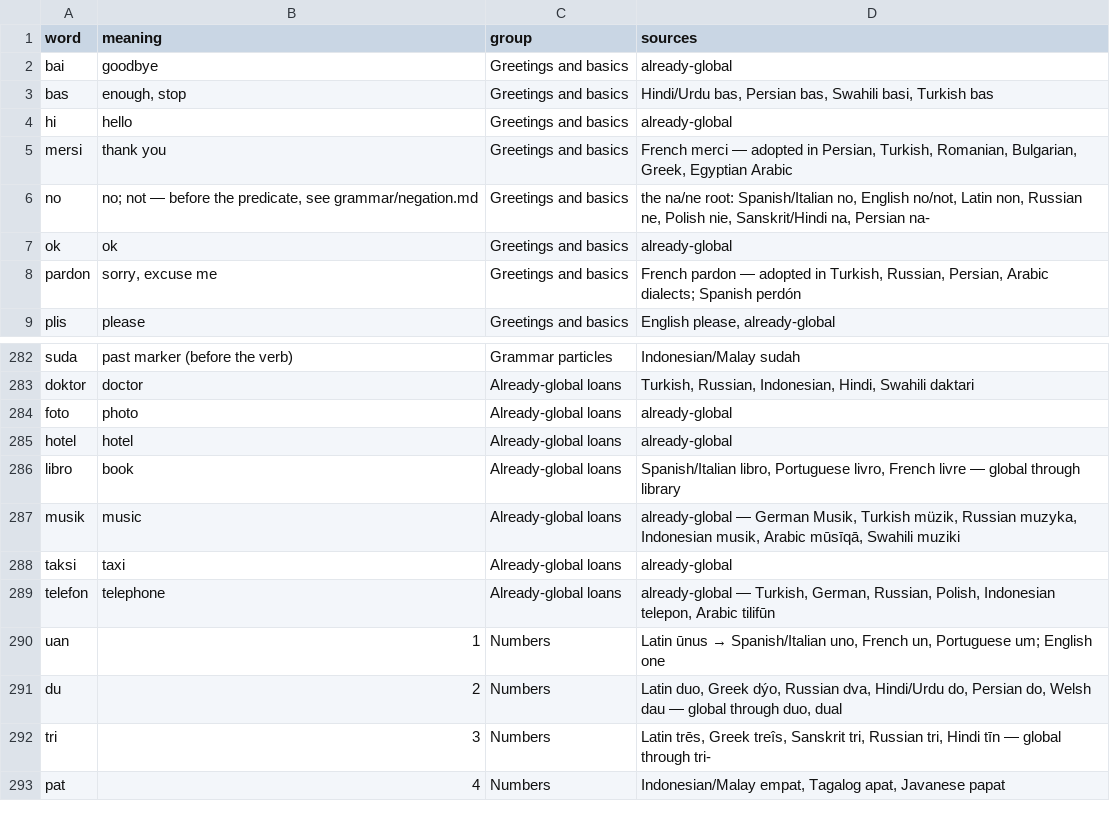
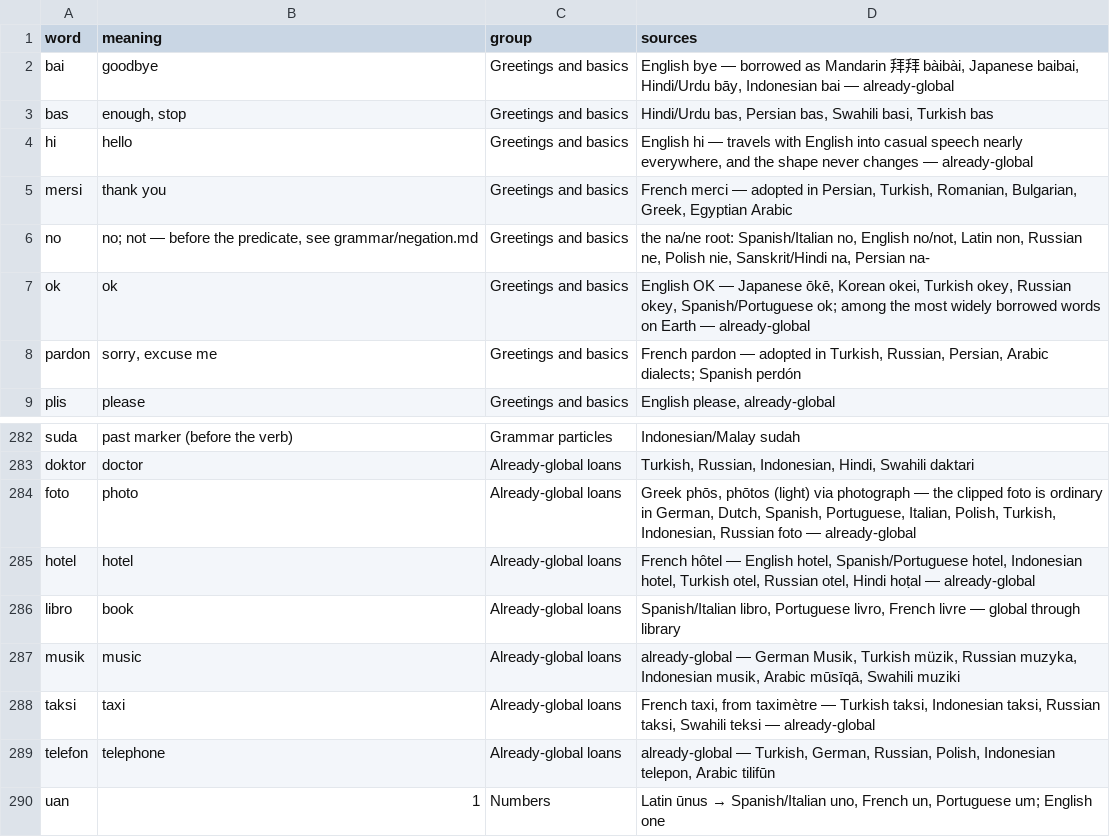
Before and after one commit to recepcinet/amadunia-lang, a CSV file: dictionary/dictionary.csv, drawn as a sheet; only a part is shown, gaps mark what is left out; the shorter side is filled out with more unchanged rows.

```diff
--- a/dictionary/dictionary.csv
+++ b/dictionary/dictionary.csv
@@ -1,8 +1,8 @@
 word,meaning,group,sources
-bai,goodbye,Greetings and basics,already-global
+bai,goodbye,Greetings and basics,"English bye — borrowed as Mandarin 拜拜 bàibài, Japanese baibai, Hindi/Urdu bāy, Indonesian bai — already-global"
 bas,"enough, stop",Greetings and basics,"Hindi/Urdu bas, Persian bas, Swahili basi, Turkish bas"
-hi,hello,Greetings and basics,already-global
+hi,hello,Greetings and basics,"English hi — travels with English into casual speech nearly everywhere, and the shape never changes — already-global"
 mersi,thank you,Greetings and basics,"French merci — adopted in Persian, Turkish, Romanian, Bulgarian, Greek, Egyptian Arabic"
 no,"no; not — before the predicate, see grammar/negation.md",Greetings and basics,"the na/ne root: Spanish/Italian no, English no/not, Latin non, Russian ne, Polish nie, Sanskrit/Hindi na, Persian na-"
-ok,ok,Greetings and basics,already-global
+ok,ok,Greetings and basics,"English OK — Japanese ōkē, Korean okei, Turkish okey, Russian okey, Spanish/Portuguese ok; among the most widely borrowed words on Earth — already-global"
 pardon,"sorry, excuse me",Greetings and basics,"French pardon — adopted in Turkish, Russian, Persian, Arabic dialects; Spanish perdón"
@@ -283,7 +283,7 @@ suda,past marker (before the verb),Grammar particles,Indonesian/Malay sudah
 doktor,doctor,Already-global loans,"Turkish, Russian, Indonesian, Hindi, Swahili daktari"
-foto,photo,Already-global loans,already-global
-hotel,hotel,Already-global loans,already-global
+foto,photo,Already-global loans,"Greek phōs, phōtos (light) via photograph — the clipped foto is ordinary in German, Dutch, Spanish, Portuguese, Italian, Polish, Turkish, Indonesian, Russian foto — already-global"
+hotel,hotel,Already-global loans,"French hôtel — English hotel, Spanish/Portuguese hotel, Indonesian hotel, Turkish otel, Russian otel, Hindi hoṭal — already-global"
 libro,book,Already-global loans,"Spanish/Italian libro, Portuguese livro, French livre — global through library"
 musik,music,Already-global loans,"already-global — German Musik, Turkish müzik, Russian muzyka, Indonesian musik, Arabic mūsīqā, Swahili muziki"
-taksi,taxi,Already-global loans,already-global
+taksi,taxi,Already-global loans,"French taxi, from taximètre — Turkish taksi, Indonesian taksi, Russian taksi, Swahili teksi — already-global"
 telefon,telephone,Already-global loans,"already-global — Turkish, German, Russian, Polish, Indonesian telepon, Arabic tilifūn"
```
Also changed, not shown: 7 other files.
